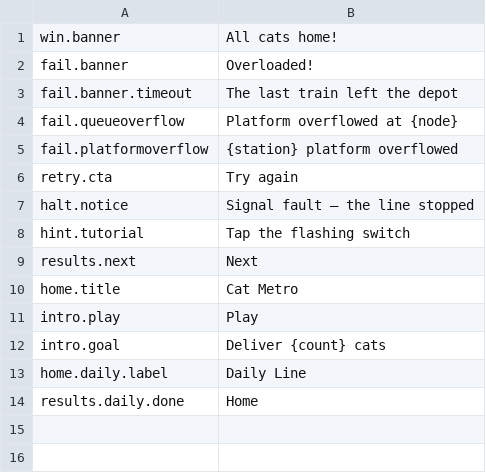
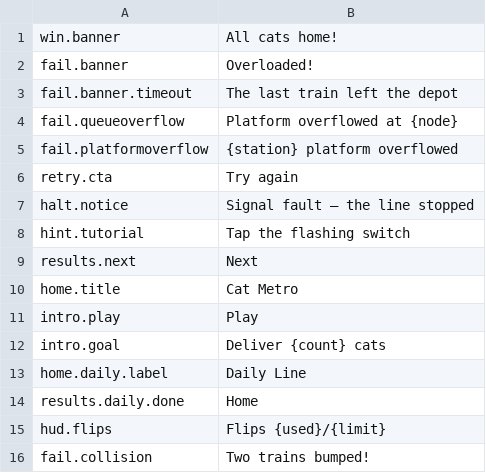
Before and after one commit to sushidoescode/cat-metro-app, a CSV file: unity/Assets/Resources/Strings/ui.csv, drawn as a sheet.

```diff
--- a/unity/Assets/Resources/Strings/ui.csv
+++ b/unity/Assets/Resources/Strings/ui.csv
@@ -14 +14,3 @@ home.daily.label,Daily Line
 results.daily.done,Home
+hud.flips,Flips {used}/{limit}
+fail.collision,Two trains bumped!
```
Also changed, not shown: 9 other files.
